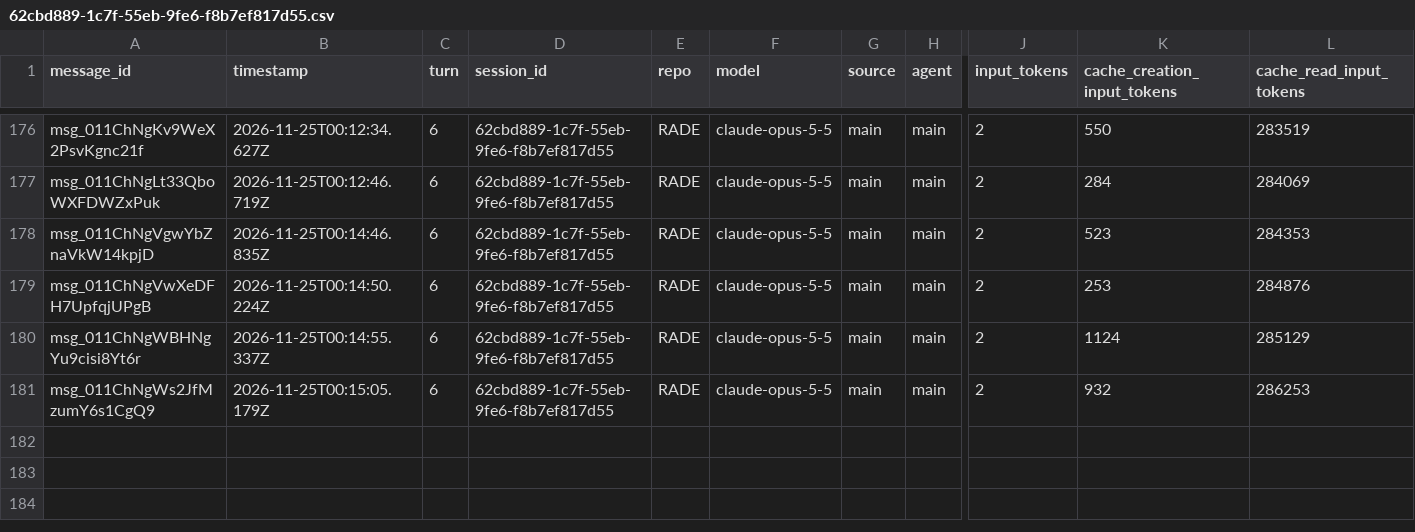
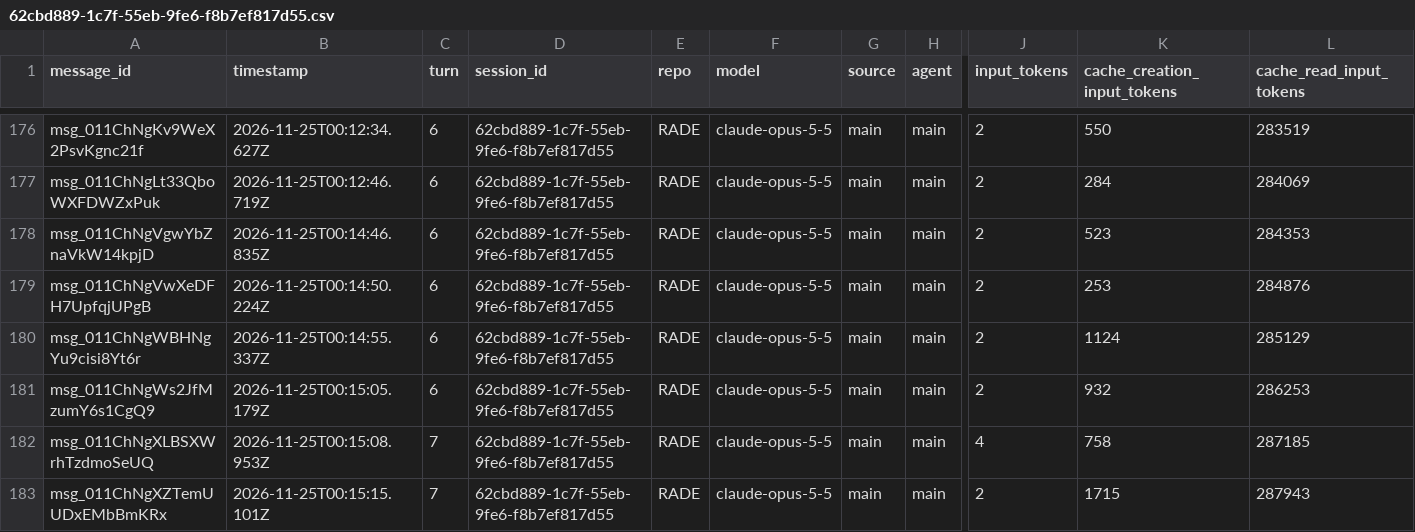
Before and after one commit to rhope-ops/RADE, a CSV file: sessions/62cbd889-1c7f-55eb-9fe6-f8b7ef817d55.csv, drawn as a sheet; only a part is shown, gaps mark what is left out; rows hold the shown columns only; the diff names each change by its address in the sheet, - before the commit and + after, or states it on an @@ line.

```diff
--- a/sessions/62cbd889-1c7f-55eb-9fe6-f8b7ef817d55.csv
+++ b/sessions/62cbd889-1c7f-55eb-9fe6-f8b7ef817d55.csv
+row 182: msg_011ChNgXLBSXWrhTzdmoSeUQ | 2026-11-25T00:15:08.953Z | 7 | 62cbd889-1c7f-55eb-9fe6-f8b7ef817d55 | RADE | claude-opus-5-5 | main | main | 4 | 758 | 287185
+row 183: msg_011ChNgXZTemUUDxEMbBmKRx | 2026-11-25T00:15:15.101Z | 7 | 62cbd889-1c7f-55eb-9fe6-f8b7ef817d55 | RADE | claude-opus-5-5 | main | main | 2 | 1715 | 287943
```
Also changed, not shown: costs/62cbd889-1c7f-55eb-9fe6-f8b7ef817d55.csv, limits/62cbd889-1c7f-55eb-9fe6-f8b7ef817d55.csv.
